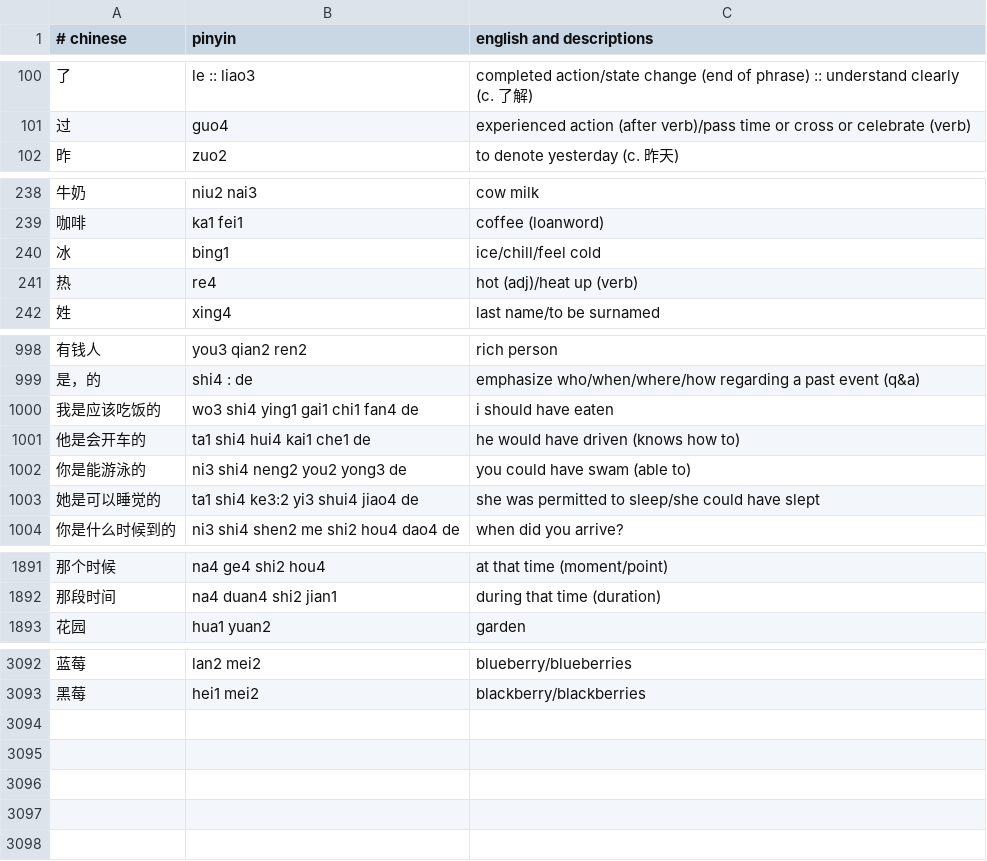
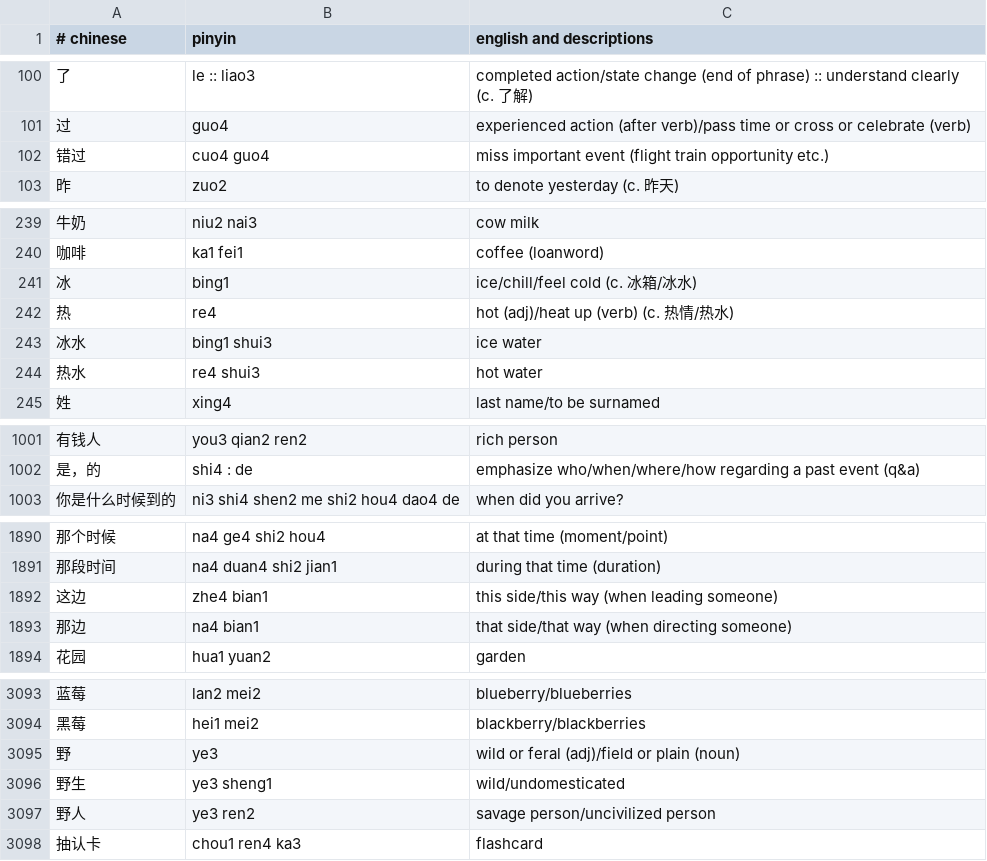
Before and after one commit to nickrusso42518/zhong, a CSV file: inputs/default.csv, drawn as a sheet; only a part is shown, gaps mark what is left out; the diff covers the shown part only.

Commit message:
words [ci skip]

```diff
--- a/inputs/default.csv
+++ b/inputs/default.csv
@@ -101,2 +101,3 @@
 过,guo4,experienced action (after verb)/pass time or cross or celebrate (verb)
+错过,cuo4 guo4,miss important event (flight train opportunity etc.)
 昨,zuo2,to denote yesterday (c. 昨天)
@@ -239,4 +240,6 @@
 咖啡,ka1 fei1,coffee (loanword)
-冰,bing1,ice/chill/feel cold
-热,re4,hot (adj)/heat up (verb)
+冰,bing1,ice/chill/feel cold (c. 冰箱/冰水)
+热,re4,hot (adj)/heat up (verb) (c. 热情/热水)
+冰水,bing1 shui3,ice water
+热水,re4 shui3,hot water
 姓,xing4,last name/to be surnamed
@@ -999,6 +1002,2 @@
 是，的,shi4 : de,emphasize who/when/where/how regarding a past event (q&a)
-我是应该吃饭的,wo3 shi4 ying1 gai1 chi1 fan4 de,i should have eaten
-他是会开车的,ta1 shi4 hui4 kai1 che1 de,he would have driven (knows how to)
-你是能游泳的,ni3 shi4 neng2 you2 yong3 de,you could have swam (able to)
-她是可以睡觉的,ta1 shi4 ke3:2 yi3 shui4 jiao4 de,she was permitted to sleep/she could have slept
 你是什么时候到的,ni3 shi4 shen2 me shi2 hou4 dao4 de,when did you arrive?
@@ -1892,2 +1891,4 @@
 那段时间,na4 duan4 shi2 jian1,during that time (duration)
+这边,zhe4 bian1,this side/this way (when leading someone)
+那边,na4 bian1,that side/that way (when directing someone)
 花园,hua1 yuan2,garden
@@ -3093 +3094,5 @@
 黑莓,hei1 mei2,blackberry/blackberries
+野,ye3,wild or feral (adj)/field or plain (noun)
+野生,ye3 sheng1,wild/undomesticated
+野人,ye3 ren2,savage person/uncivilized person
+抽认卡,chou1 ren4 ka3,flashcard
```
Also changed, not shown: 8 edited cells elsewhere in this file.
